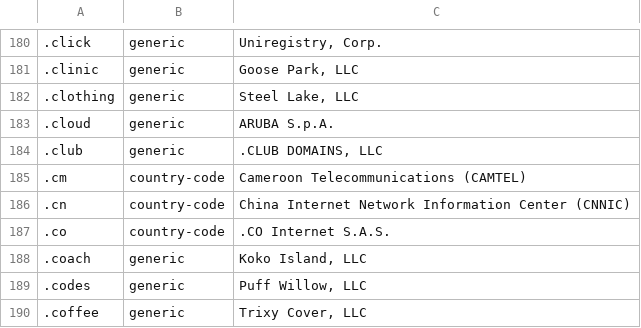
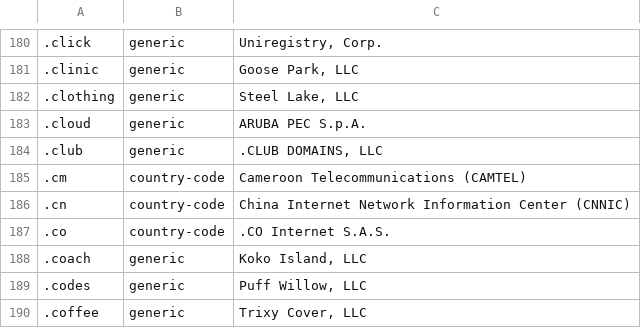
Before and after one commit to nojimage/tld-crawler, a CSV file: data/tld.csv, drawn as a sheet; only a part is shown, gaps mark what is left out; the diff names each change by its address in the sheet, - before the commit and + after, or states it on an @@ line.

```diff
--- a/data/tld.csv
+++ b/data/tld.csv
-C183: ARUBA S.p.A.
+C183: ARUBA PEC S.p.A.
```
Also changed, not shown: 2 other files.
